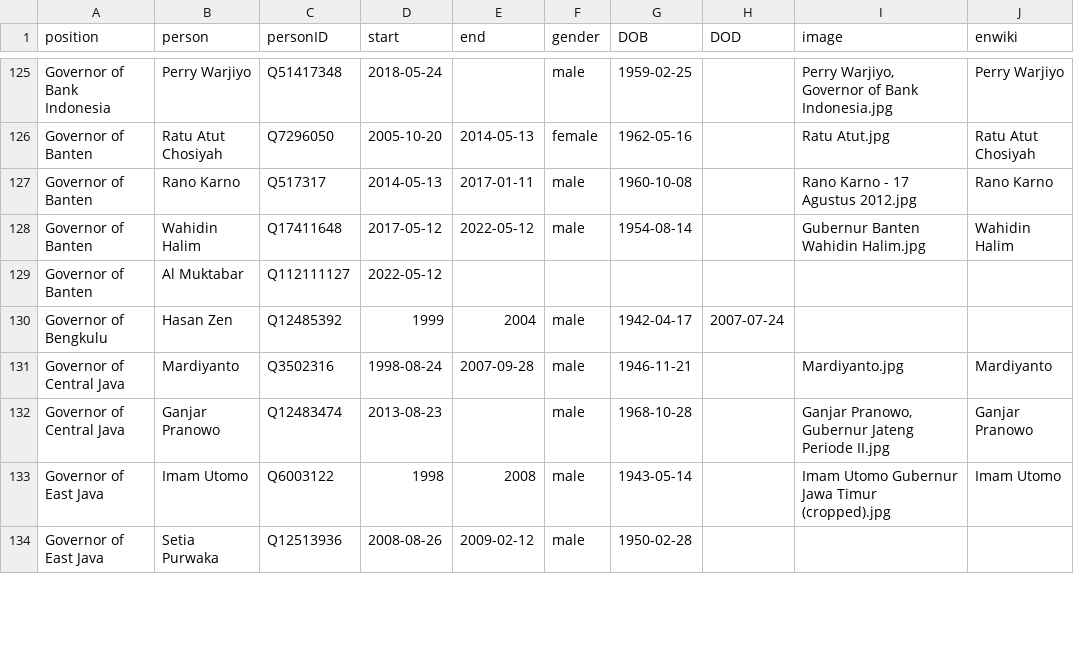
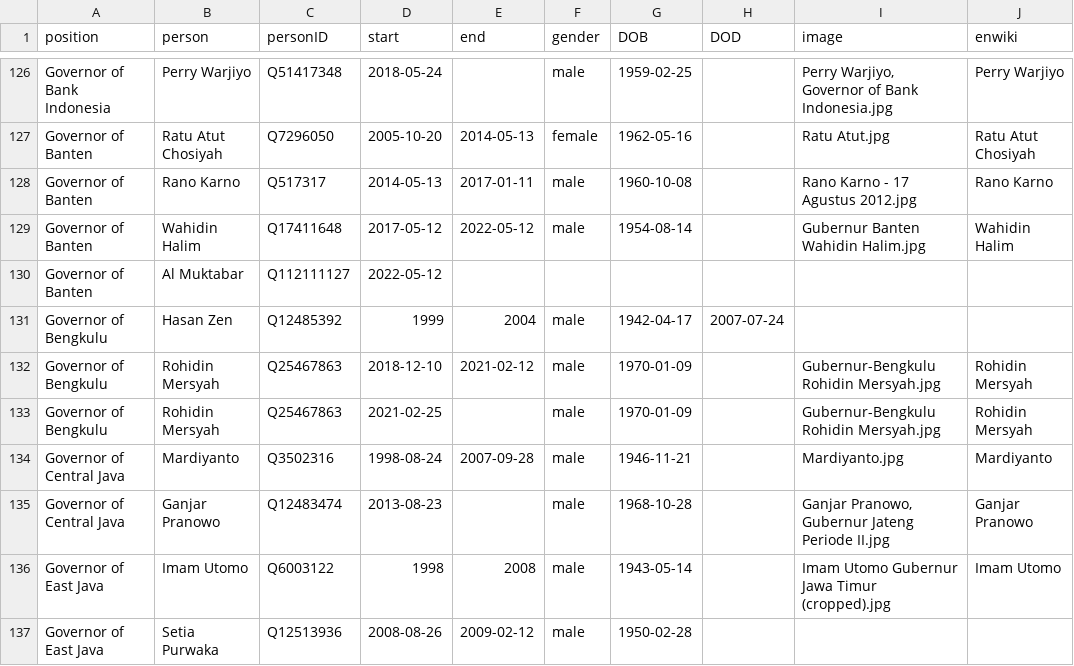
Before and after one commit to every-politician-scrapers/indonesia-ministers, a CSV file: html/holders21.csv, drawn as a sheet; only a part is shown, gaps mark what is left out; the diff covers the shown part only; the diff names each change by its address in the sheet, - before the commit and + after, or states it on an @@ line.

```diff
--- a/html/holders21.csv
+++ b/html/holders21.csv
+row 132: Governor of Bengkulu | Rohidin Mersyah | Q25467863 | 2018-12-10 | 2021-02-12 | male | 1970-01-09 |  | Gubernur-Bengkulu Rohidin Mersyah.jpg | Rohidin Mersyah
+row 133: Governor of Bengkulu | Rohidin Mersyah | Q25467863 | 2021-02-25 |  | male | 1970-01-09 |  | Gubernur-Bengkulu Rohidin Mersyah.jpg | Rohidin Mersyah
```
Also changed, not shown: 5 added rows and 6 edited cells elsewhere in this file, html/current.csv, html/family.csv, 2 other files.
